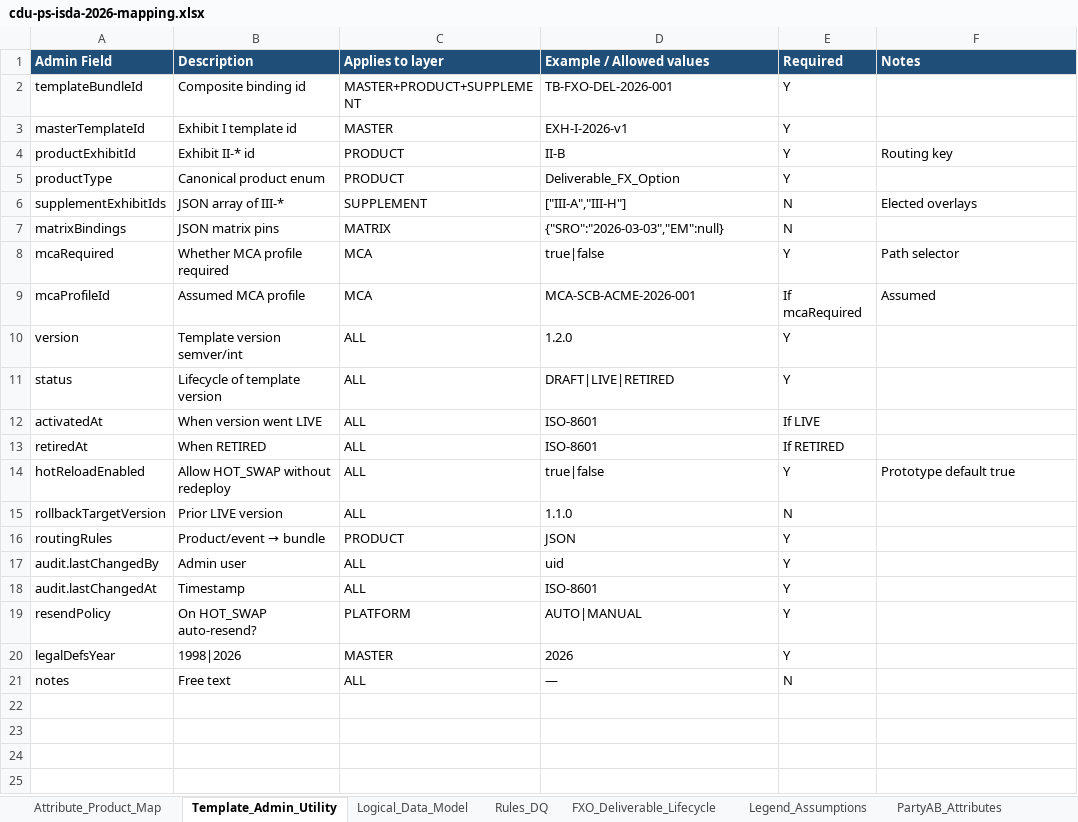
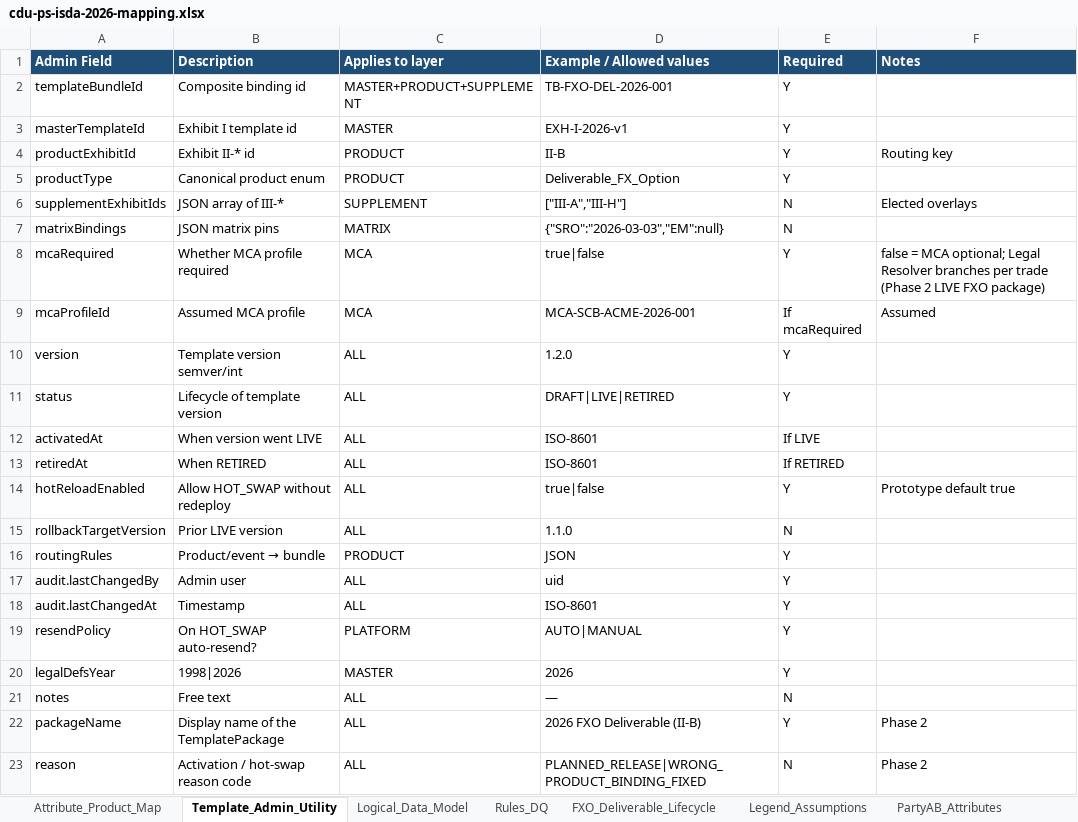
Before and after one commit to dae-nan/con4m8ions, an Excel workbook: docs/mappings/cdu-ps-isda-2026-mapping.xlsx, sheet Template_Admin_Utility, drawn as a sheet; values as stored, in another font and other column widths than the file's, no borders; the diff names each change by its address in the sheet, - before the commit and + after, or states it on an @@ line.

```diff
--- a/docs/mappings/cdu-ps-isda-2026-mapping.xlsx (sheet Template_Admin_Utility)
+++ b/docs/mappings/cdu-ps-isda-2026-mapping.xlsx (sheet Template_Admin_Utility)
-F8 (Notes): Path selector
+F8 (Notes): false = MCA optional; Legal Resolver branches per trade (Phase 2 LIVE FXO package)
+row 22: packageName | Display name of the TemplatePackage | ALL | 2026 FXO Deliverable (II-B) | Y | Phase 2
+row 23: reason | Activation / hot-swap reason code | ALL | PLANNED_RELEASE|WRONG_PRODUCT_BINDING_FIXED | N | Phase 2
```
Also changed, not shown: sheet Logical_Data_Model, sheet Attribute_Product_Map, sheet FXO_Deliverable_Lifecycle, sheet Legend_Assumptions, docs/mappings/cdu-ps-fxo-deliverable-payload-mocks.xlsx, 8 other files.
